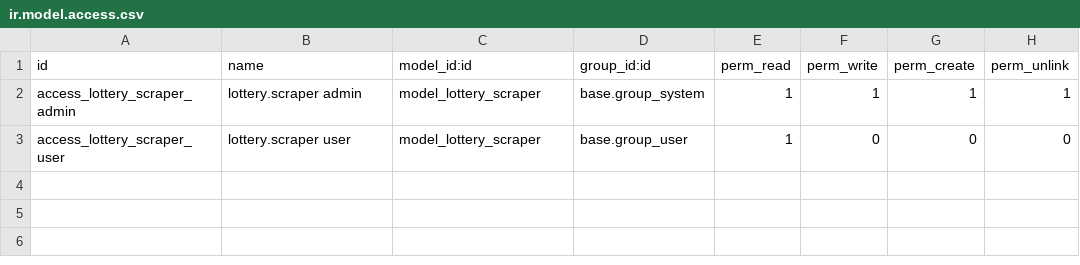
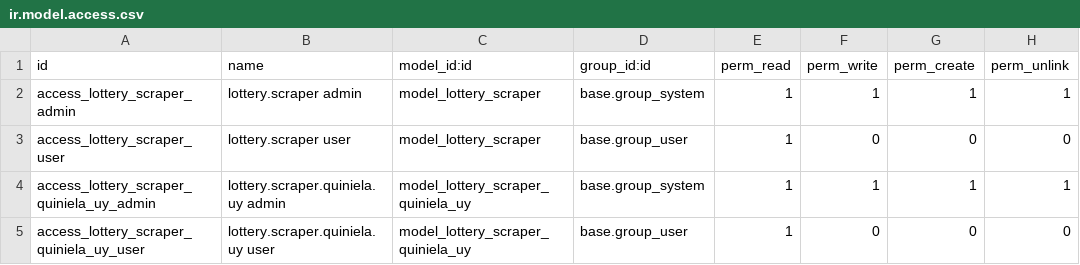
Before and after one commit to Ubesnel/lotoanalisis, a CSV file: lottery_scraper/security/ir.model.access.csv, drawn as a sheet.

```diff
--- a/lottery_scraper/security/ir.model.access.csv
+++ b/lottery_scraper/security/ir.model.access.csv
@@ -3 +3,3 @@ access_lottery_scraper_admin,lottery.scraper admin,model_lottery_scraper,base.gr
 access_lottery_scraper_user,lottery.scraper user,model_lottery_scraper,base.group_user,1,0,0,0
+access_lottery_scraper_quiniela_uy_admin,lottery.scraper.quiniela.uy admin,model_lottery_scraper_quiniela_uy,base.group_system,1,1,1,1
+access_lottery_scraper_quiniela_uy_user,lottery.scraper.quiniela.uy user,model_lottery_scraper_quiniela_uy,base.group_user,1,0,0,0
```
Also changed, not shown: lottery_base/security/ir.model.access.csv, lottery_groups/security/ir.model.access.csv, 43 other files.
